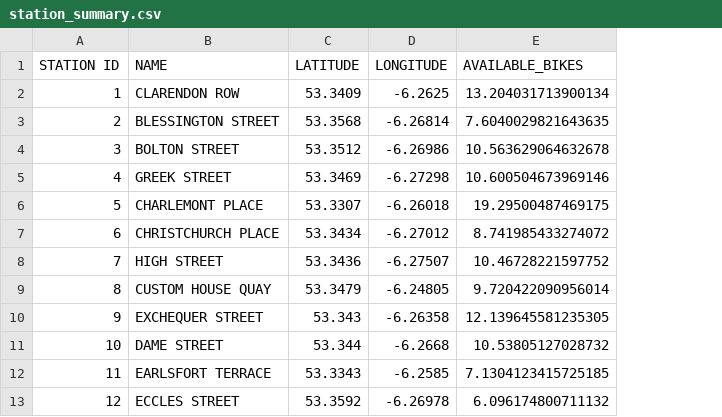
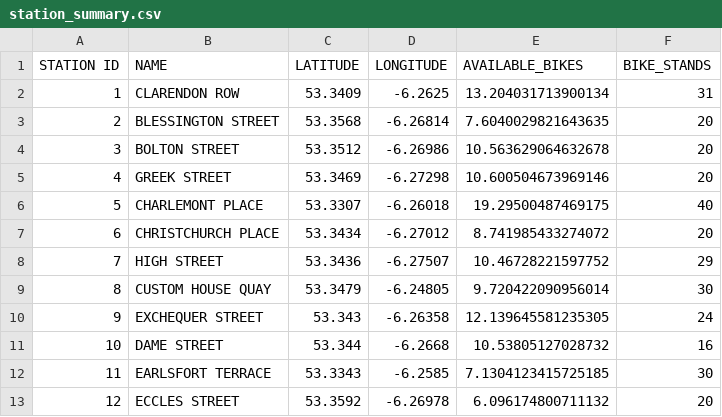
Before and after one commit to Matthew-Riddell/Data-Visualization-CA2, a CSV file: code/station_summary.csv, drawn as a sheet; only a part is shown; the diff names each change by its address in the sheet, - before the commit and + after, or states it on an @@ line.

Commit message:
Add time slider to map, icon colour and size changes based on availability, table updated to include capacity

```diff
--- a/code/station_summary.csv
+++ b/code/station_summary.csv
+column F (BIKE_STANDS), rows 2-13: 31 | 20 | 20 | 20 | 40 | 20 | 29 | 30 | 24 | 16 | 30 | 20
```
Also changed, not shown: 2 other files.
